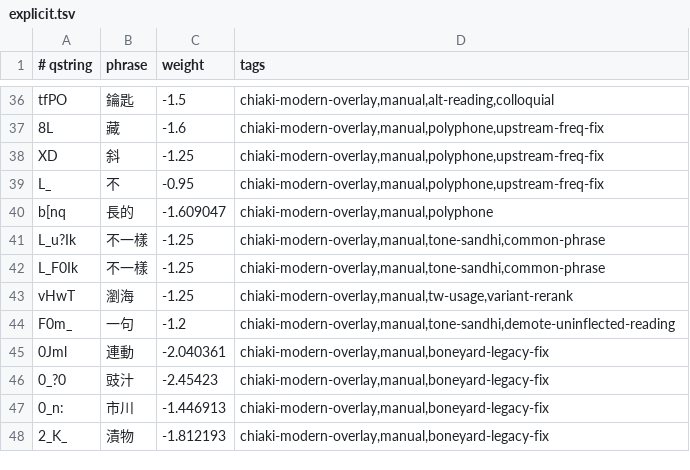
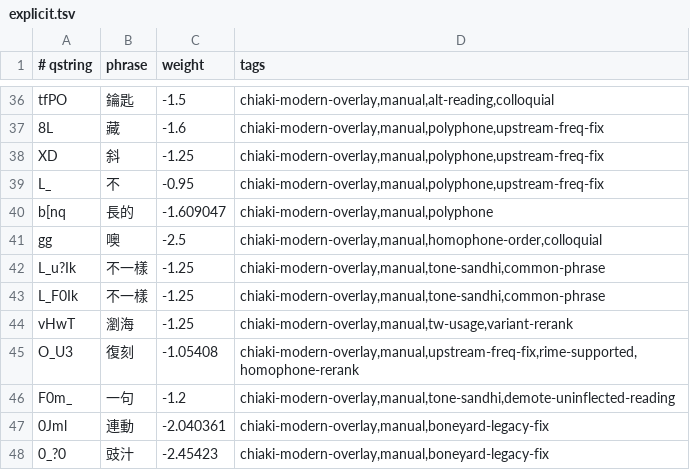
Before and after one commit to chiakich/ChiaKey-Lexicon, a TSV file: sources/chiaki-modern-overlay/explicit.tsv, drawn as a sheet; only a part is shown, gaps mark what is left out; the shorter side is filled out with more unchanged rows; the diff names each change by its address in the sheet, - before the commit and + after, or states it on an @@ line.

Commit message:
feat: add new phrases

```diff
--- a/sources/chiaki-modern-overlay/explicit.tsv
+++ b/sources/chiaki-modern-overlay/explicit.tsv
+row 41: gg | 噢 | -2.5 | chiaki-modern-overlay,manual,homophone-order,colloquial
+row 45: O_U3 | 復刻 | -1.05408 | chiaki-modern-overlay,manual,upstream-freq-fix,rime-supported,homophone-rerank
```
